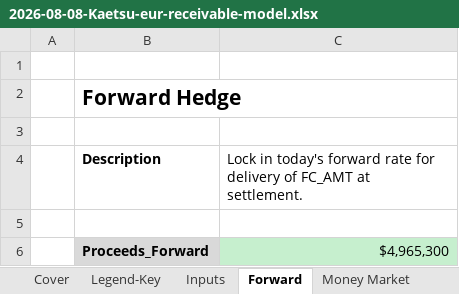
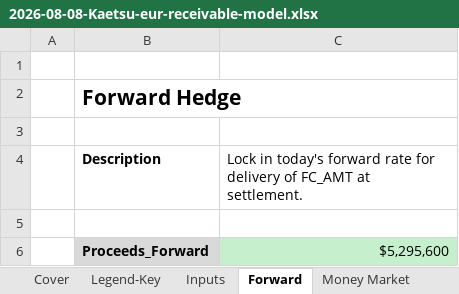
Before and after one commit to Ckaetsu/Chase-Kaetsu, an Excel workbook: models/builds/2026-08-08-Kaetsu-eur-receivable-model.xlsx, sheet Forward, drawn as a sheet; values as stored, in another font and other column widths than the file's, no borders; the diff names each change by its address in the sheet, - before the commit and + after, or states it on an @@ line.

```diff
--- a/models/builds/2026-08-08-Kaetsu-eur-receivable-model.xlsx (sheet Forward)
+++ b/models/builds/2026-08-08-Kaetsu-eur-receivable-model.xlsx (sheet Forward)
-C6: $4,965,300
+C6: $5,295,600
```
Also changed, not shown: sheet Options, sheet Sensitivity, sheet Inputs, sheet Money Market, charts or pictures.
